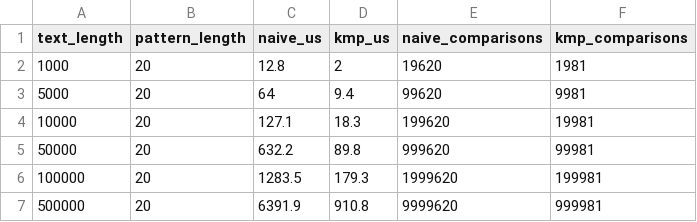
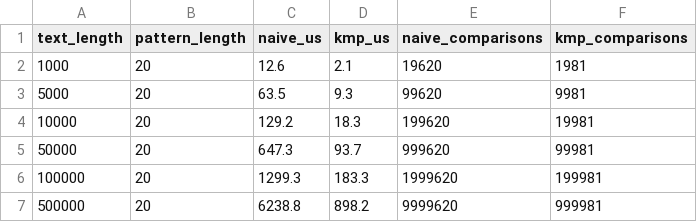
Before and after one commit to JohnZ1017/kmp-empirical-study, a CSV file: benchmarks/adversarial_results.csv, drawn as a sheet.

```diff
--- a/benchmarks/adversarial_results.csv
+++ b/benchmarks/adversarial_results.csv
@@ -1,7 +1,7 @@
 text_length,pattern_length,naive_us,kmp_us,naive_comparisons,kmp_comparisons
-1000,20,12.8,2,19620,1981
-5000,20,64,9.4,99620,9981
-10000,20,127.1,18.3,199620,19981
-50000,20,632.2,89.8,999620,99981
-100000,20,1283.5,179.3,1999620,199981
-500000,20,6391.9,910.8,9999620,999981
+1000,20,12.6,2.1,19620,1981
+5000,20,63.5,9.3,99620,9981
+10000,20,129.2,18.3,199620,19981
+50000,20,647.3,93.7,999620,99981
+100000,20,1299.3,183.3,1999620,199981
+500000,20,6238.8,898.2,9999620,999981
```
Also changed, not shown: 3 other files.
